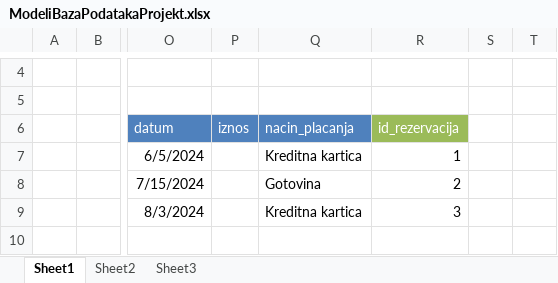
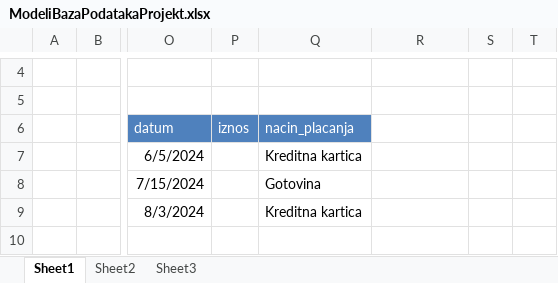
Before and after one commit to mvale567/BazePodatakaProjekt, an Excel workbook: ModeliBazaPodatakaProjekt.xlsx, sheet Sheet1, drawn as a sheet; only a part is shown, gaps mark what is left out; values as stored, in another font and other column widths than the file's, no borders; the diff covers the shown part only; the diff names each change by its address in the sheet, - before the commit and + after, or states it on an @@ line.

Commit message:
Update ModeliBazaPodatakaProjekt.xlsx

```diff
--- a/ModeliBazaPodatakaProjekt.xlsx (sheet Sheet1)
+++ b/ModeliBazaPodatakaProjekt.xlsx (sheet Sheet1)
-R6: id_rezervacija
+R6: (empty)
-R6 fill: #9BBB59
+R6 fill: none
-R7: 1
+R7: (empty)
-R8: 2
+R8: (empty)
-R9: 3
+R9: (empty)
```
Also changed, not shown: 1 added row, 1 removed row, 44 edited cells and cell formats elsewhere in this sheet.
